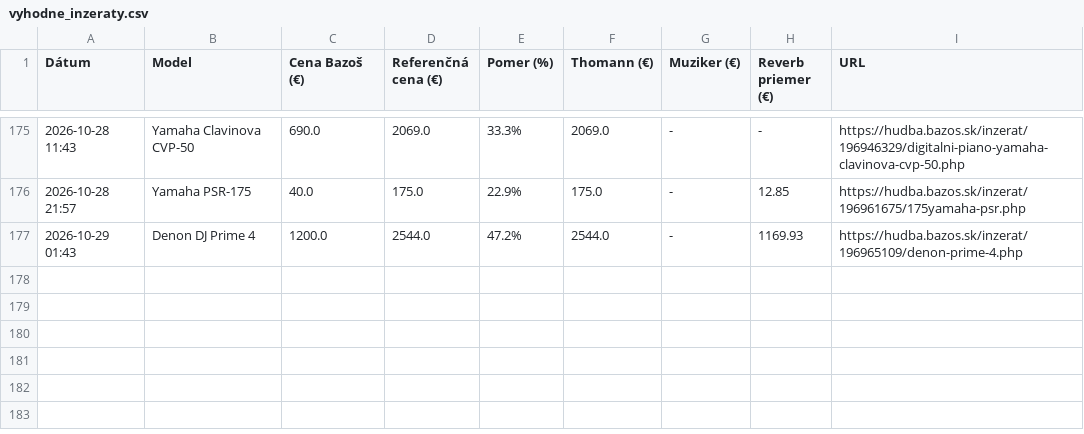
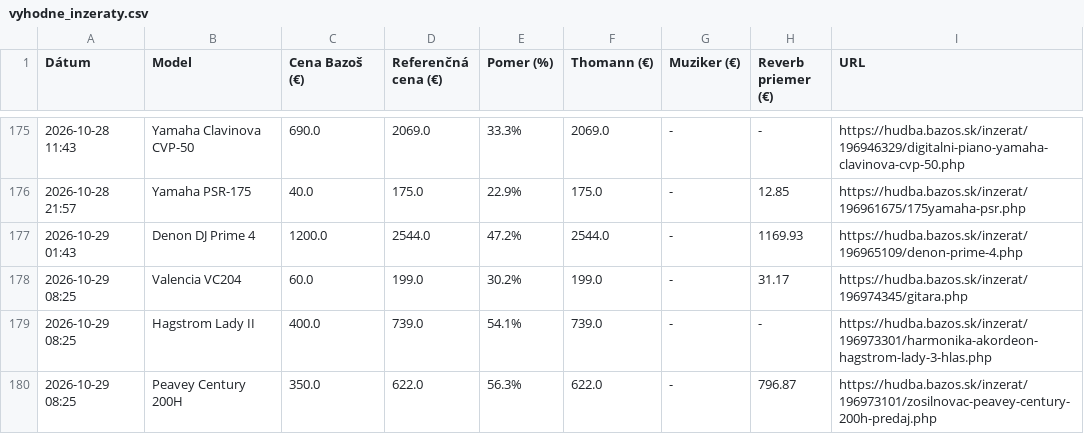
Before and after one commit to kamilfilka-collab/bazos, a CSV file: vyhodne_inzeraty.csv, drawn as a sheet; only a part is shown, gaps mark what is left out; the diff names each change by its address in the sheet, - before the commit and + after, or states it on an @@ line.

```diff
--- a/vyhodne_inzeraty.csv
+++ b/vyhodne_inzeraty.csv
+row 178: 2026-10-29 08:25 | Valencia VC204 | 60.0 | 199.0 | 30.2% | 199.0 | - | 31.17 | https://hudba.bazos.sk/inzerat/196974345/gitara.php
+row 179: 2026-10-29 08:25 | Hagstrom Lady II | 400.0 | 739.0 | 54.1% | 739.0 | - | - | https://hudba.bazos.sk/inzerat/196973301/harmonika-akordeon-hagstrom-lady-3-hlas.php
+row 180: 2026-10-29 08:25 | Peavey Century 200H | 350.0 | 622.0 | 56.3% | 622.0 | - | 796.87 | https://hudba.bazos.sk/inzerat/196973101/zosilnovac-peavey-century-200h-predaj.php
```
Also changed, not shown: 1 other file.
